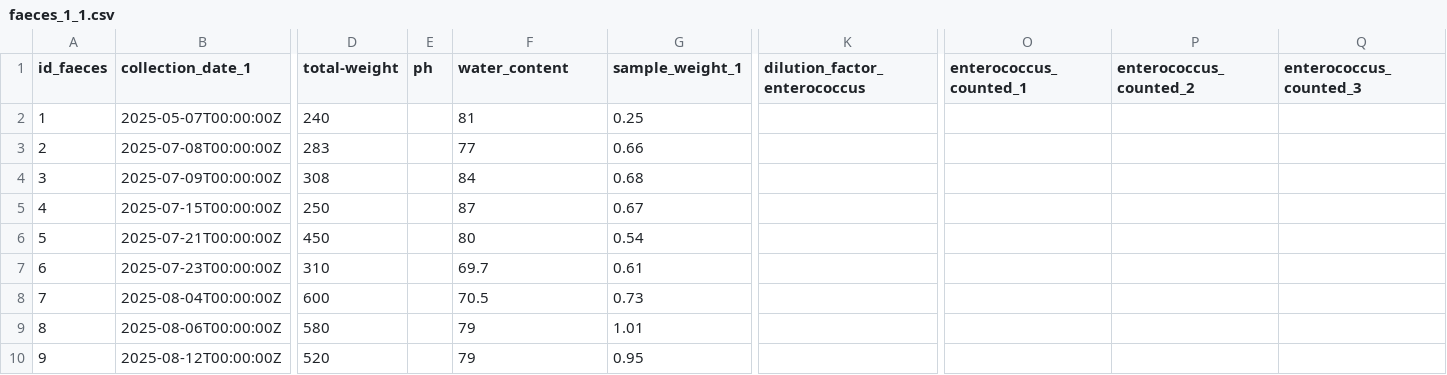
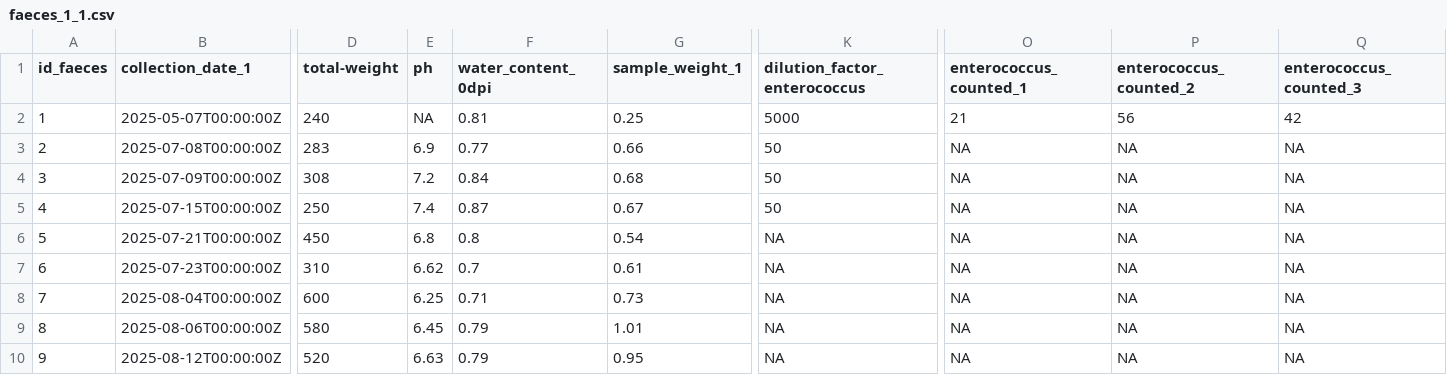
Before and after one commit to Jules-Peter/fungal-faecal-treatment, a CSV file: data/raw/faeces_1_1.csv, drawn as a sheet; only a part is shown, gaps mark what is left out; the diff names each change by its address in the sheet, - before the commit and + after, or states it on an @@ line.

```diff
--- a/data/raw/faeces_1_1.csv
+++ b/data/raw/faeces_1_1.csv
-F1: water_content
+F1: water_content_0dpi
-E2 (ph): (empty)
+E2 (ph): NA
-F2 (water_content_0dpi): 81
+F2 (water_content_0dpi): 0.81
-K2 (dilution_factor_enterococcus): (empty)
+K2 (dilution_factor_enterococcus): 5000
-O2 (enterococcus_counted_1): (empty)
+O2 (enterococcus_counted_1): 21
-P2 (enterococcus_counted_2): (empty)
+P2 (enterococcus_counted_2): 56
-Q2 (enterococcus_counted_3): (empty)
+Q2 (enterococcus_counted_3): 42
-E3 (ph): (empty)
+E3 (ph): 6.9
-F3 (water_content_0dpi): 77
+F3 (water_content_0dpi): 0.77
-K3:K5 (dilution_factor_enterococcus): (empty)
+K3:K5 (dilution_factor_enterococcus): 50
-O3:O10 (enterococcus_counted_1): (empty)
+O3:O10 (enterococcus_counted_1): NA
-P3:P10 (enterococcus_counted_2): (empty)
+P3:P10 (enterococcus_counted_2): NA
-Q3:Q10 (enterococcus_counted_3): (empty)
+Q3:Q10 (enterococcus_counted_3): NA
-E4 (ph): (empty)
+E4 (ph): 7.2
-F4 (water_content_0dpi): 84
+F4 (water_content_0dpi): 0.84
-E5 (ph): (empty)
+E5 (ph): 7.4
-F5 (water_content_0dpi): 87
+F5 (water_content_0dpi): 0.87
-E6 (ph): (empty)
+E6 (ph): 6.8
-F6 (water_content_0dpi): 80
+F6 (water_content_0dpi): 0.8
-K6:K10 (dilution_factor_enterococcus): (empty)
+K6:K10 (dilution_factor_enterococcus): NA
-E7 (ph): (empty)
+E7 (ph): 6.62
-F7 (water_content_0dpi): 69.7
+F7 (water_content_0dpi): 0.7
-E8 (ph): (empty)
+E8 (ph): 6.25
-F8 (water_content_0dpi): 70.5
+F8 (water_content_0dpi): 0.71
-E9 (ph): (empty)
+E9 (ph): 6.45
-F9:F10 (water_content_0dpi): 79
+F9:F10 (water_content_0dpi): 0.79
-E10 (ph): (empty)
+E10 (ph): 6.63
```
Also changed, not shown: data/processed/bacteria_cleaned.csv, data/processed/experiment_cleaned.csv, 6 other files.
